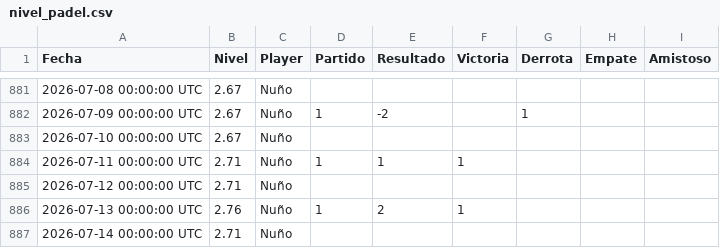
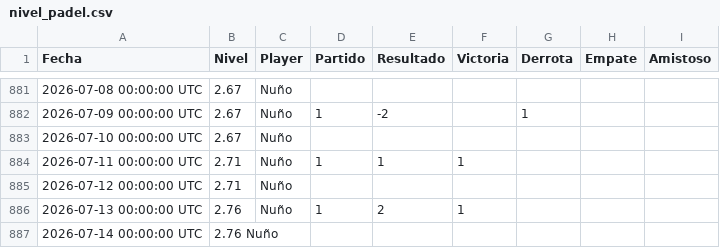
Before and after one commit to Nunyo/files, a CSV file: nivel_padel.csv, drawn as a sheet; only a part is shown, gaps mark what is left out.

Commit message:
Update nivel_padel.csv

```diff
--- a/nivel_padel.csv
+++ b/nivel_padel.csv
@@ -886,2 +886,2 @@ Fecha,Nivel,Player,Partido,Resultado,Victoria,Derrota,Empate,Amistoso
 2026-07-13 00:00:00 UTC,2.76,Nuño,1,2,1,,,
-2026-07-14 00:00:00 UTC,2.71,Nuño,,,,,,
+2026-07-14 00:00:00 UTC,2.76 Nuño,,,,,,
```
